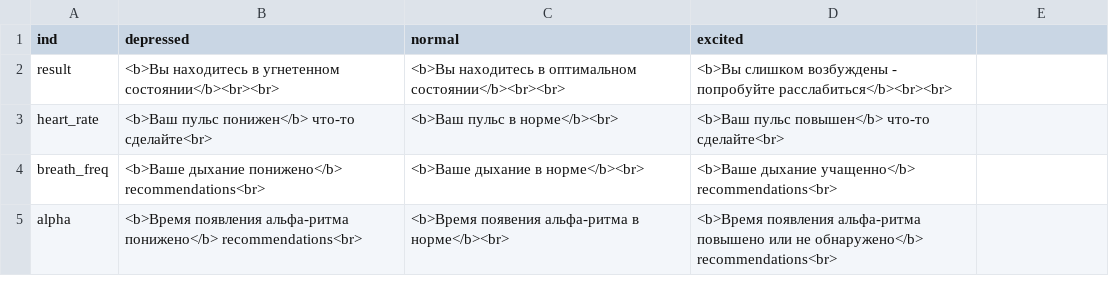
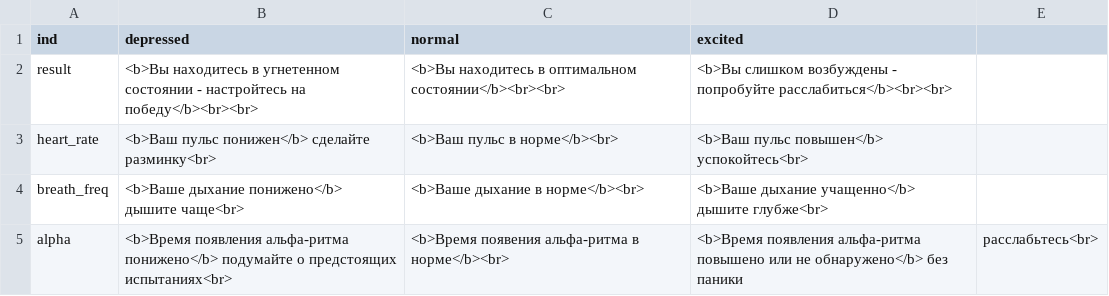
Before and after one commit to egorguslyan/kvantoriada, a CSV file: recommendations.csv, drawn as a sheet.

```diff
--- a/recommendations.csv
+++ b/recommendations.csv
@@ -1,5 +1,5 @@
 ind,depressed,normal,excited
-result,<b>Вы находитесь в угнетенном состоянии</b><br><br>,<b>Вы находитесь в оптимальном состоянии</b><br><br>,<b>Вы слишком возбуждены - попробуйте расслабиться</b><br><br>
-heart_rate,<b>Ваш пульс понижен</b> что-то сделайте<br>,<b>Ваш пульс в норме</b><br>,<b>Ваш пульс повышен</b> что-то сделайте<br>
-breath_freq,<b>Ваше дыхание понижено</b>  recommendations<br>,<b>Ваше дыхание в норме</b><br>,<b>Ваше дыхание учащенно</b> recommendations<br>
-alpha,<b>Время появления альфа-ритма понижено</b> recommendations<br>,"<b>Время появения альфа-ритма в норме</b><br> ",<b>Время появления альфа-ритма повышено или не обнаружено</b> recommendations<br>
+result, <b>Вы  находитесь  в  угнетенном  состоянии - настройтесь на победу</b><br><br> , <b>Вы  находитесь  в  оптимальном  состоянии</b><br><br> , <b>Вы  слишком  возбуждены  -  попробуйте  расслабиться</b><br><br>
+heart_rate, <b>Ваш  пульс  понижен</b>  сделайте  разминку<br> , <b>Ваш  пульс  в  норме</b><br> , <b>Ваш  пульс  повышен</b>  успокойтесь<br>
+breath_freq, <b>Ваше  дыхание  понижено</b>    дышите  чаще<br> , <b>Ваше  дыхание  в  норме</b><br> , <b>Ваше  дыхание  учащенно</b>  дышите  глубже<br>
+alpha, <b>Время  появления  альфа-ритма  понижено</b>  подумайте  о  предстоящих  испытаниях<br> , "<b>Время  появения  альфа-ритма  в  норме</b><br>  " , <b>Время  появления  альфа-ритма  повышено  или  не  обнаружено</b>  без  паники,  расслабьтесь<br>
```
Also changed, not shown: 1 other file.
